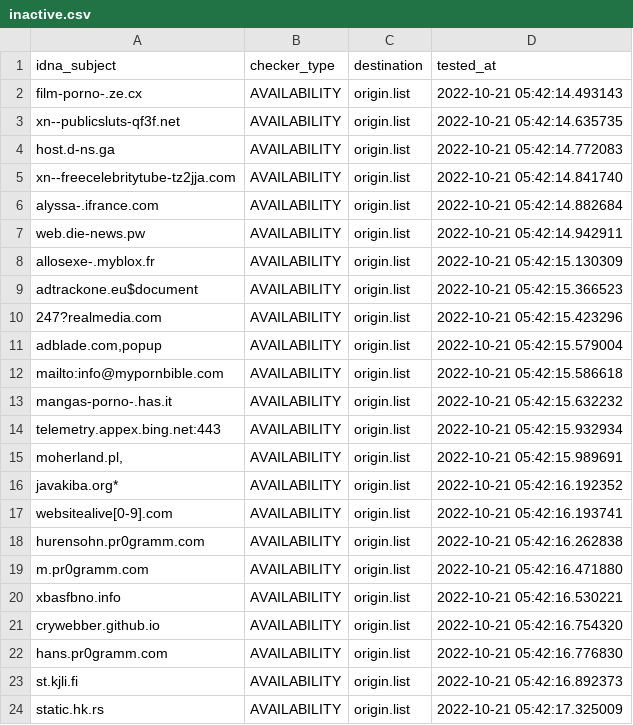
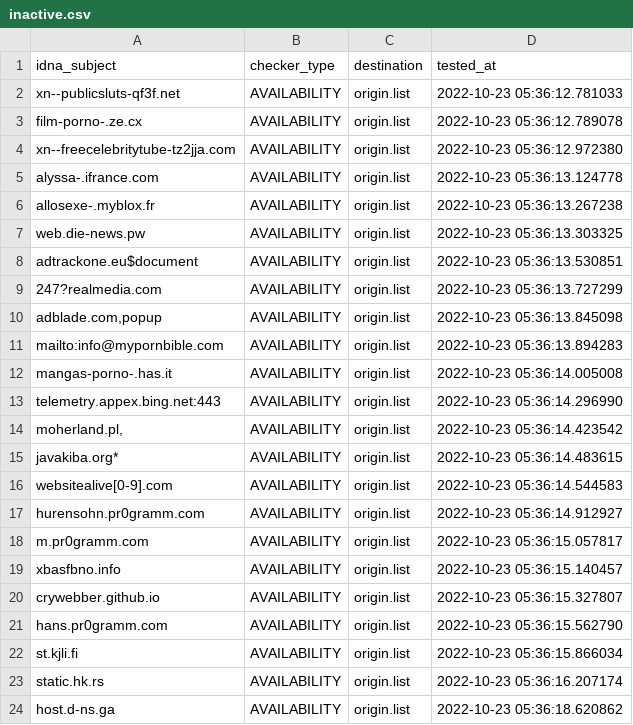
Before and after one commit to dead-hosts/repository-structure, a CSV file: .pyfunceble/inactive.csv, drawn as a sheet.

Commit message:
[Final/Result][Dead-Hosts::repository-structure] | cc @funilrys |  [GHA skip]
lSwpousgMx689SxGzJyIQ0xA

```diff
--- a/.pyfunceble/inactive.csv
+++ b/.pyfunceble/inactive.csv
@@ -1,24 +1,24 @@
 idna_subject,checker_type,destination,tested_at
-film-porno-.ze.cx,AVAILABILITY,origin.list,2022-10-21 05:42:14.493143
-xn--publicsluts-qf3f.net,AVAILABILITY,origin.list,2022-10-21 05:42:14.635735
-host.d-ns.ga,AVAILABILITY,origin.list,2022-10-21 05:42:14.772083
-xn--freecelebritytube-tz2jja.com,AVAILABILITY,origin.list,2022-10-21 05:42:14.841740
-alyssa-.ifrance.com,AVAILABILITY,origin.list,2022-10-21 05:42:14.882684
-web.die-news.pw,AVAILABILITY,origin.list,2022-10-21 05:42:14.942911
-allosexe-.myblox.fr,AVAILABILITY,origin.list,2022-10-21 05:42:15.130309
-adtrackone.eu$document,AVAILABILITY,origin.list,2022-10-21 05:42:15.366523
-247?realmedia.com,AVAILABILITY,origin.list,2022-10-21 05:42:15.423296
-"adblade.com,popup",AVAILABILITY,origin.list,2022-10-21 05:42:15.579004
-mailto:info@mypornbible.com,AVAILABILITY,origin.list,2022-10-21 05:42:15.586618
-mangas-porno-.has.it,AVAILABILITY,origin.list,2022-10-21 05:42:15.632232
-telemetry.appex.bing.net:443,AVAILABILITY,origin.list,2022-10-21 05:42:15.932934
-"moherland.pl,",AVAILABILITY,origin.list,2022-10-21 05:42:15.989691
-javakiba.org*,AVAILABILITY,origin.list,2022-10-21 05:42:16.192352
-websitealive[0-9].com,AVAILABILITY,origin.list,2022-10-21 05:42:16.193741
-hurensohn.pr0gramm.com,AVAILABILITY,origin.list,2022-10-21 05:42:16.262838
-m.pr0gramm.com,AVAILABILITY,origin.list,2022-10-21 05:42:16.471880
-xbasfbno.info,AVAILABILITY,origin.list,2022-10-21 05:42:16.530221
-crywebber.github.io,AVAILABILITY,origin.list,2022-10-21 05:42:16.754320
-hans.pr0gramm.com,AVAILABILITY,origin.list,2022-10-21 05:42:16.776830
-st.kjli.fi,AVAILABILITY,origin.list,2022-10-21 05:42:16.892373
-static.hk.rs,AVAILABILITY,origin.list,2022-10-21 05:42:17.325009
+xn--publicsluts-qf3f.net,AVAILABILITY,origin.list,2022-10-23 05:36:12.781033
+film-porno-.ze.cx,AVAILABILITY,origin.list,2022-10-23 05:36:12.789078
+xn--freecelebritytube-tz2jja.com,AVAILABILITY,origin.list,2022-10-23 05:36:12.972380
+alyssa-.ifrance.com,AVAILABILITY,origin.list,2022-10-23 05:36:13.124778
+allosexe-.myblox.fr,AVAILABILITY,origin.list,2022-10-23 05:36:13.267238
+web.die-news.pw,AVAILABILITY,origin.list,2022-10-23 05:36:13.303325
+adtrackone.eu$document,AVAILABILITY,origin.list,2022-10-23 05:36:13.530851
+247?realmedia.com,AVAILABILITY,origin.list,2022-10-23 05:36:13.727299
+"adblade.com,popup",AVAILABILITY,origin.list,2022-10-23 05:36:13.845098
+mailto:info@mypornbible.com,AVAILABILITY,origin.list,2022-10-23 05:36:13.894283
+mangas-porno-.has.it,AVAILABILITY,origin.list,2022-10-23 05:36:14.005008
+telemetry.appex.bing.net:443,AVAILABILITY,origin.list,2022-10-23 05:36:14.296990
+"moherland.pl,",AVAILABILITY,origin.list,2022-10-23 05:36:14.423542
+javakiba.org*,AVAILABILITY,origin.list,2022-10-23 05:36:14.483615
+websitealive[0-9].com,AVAILABILITY,origin.list,2022-10-23 05:36:14.544583
+hurensohn.pr0gramm.com,AVAILABILITY,origin.list,2022-10-23 05:36:14.912927
+m.pr0gramm.com,AVAILABILITY,origin.list,2022-10-23 05:36:15.057817
+xbasfbno.info,AVAILABILITY,origin.list,2022-10-23 05:36:15.140457
+crywebber.github.io,AVAILABILITY,origin.list,2022-10-23 05:36:15.327807
+hans.pr0gramm.com,AVAILABILITY,origin.list,2022-10-23 05:36:15.562790
+st.kjli.fi,AVAILABILITY,origin.list,2022-10-23 05:36:15.866034
+static.hk.rs,AVAILABILITY,origin.list,2022-10-23 05:36:16.207174
+host.d-ns.ga,AVAILABILITY,origin.list,2022-10-23 05:36:18.620862
```
Also changed, not shown: 12 other files.
